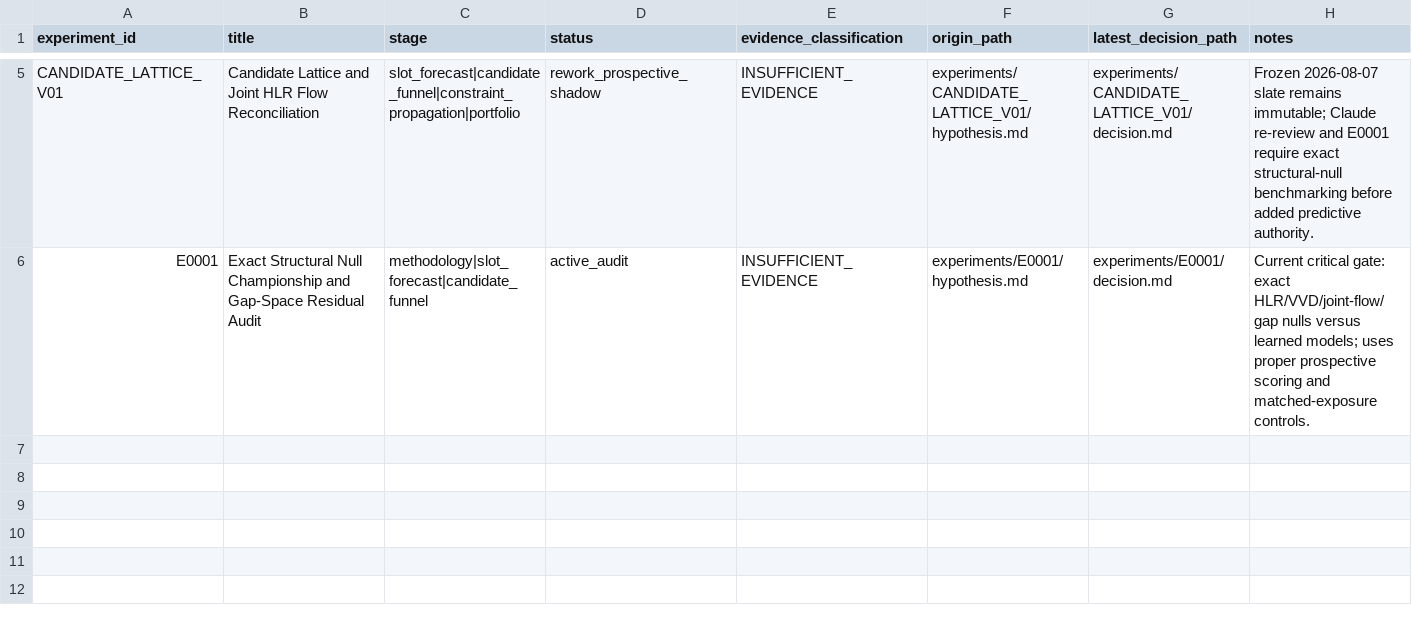
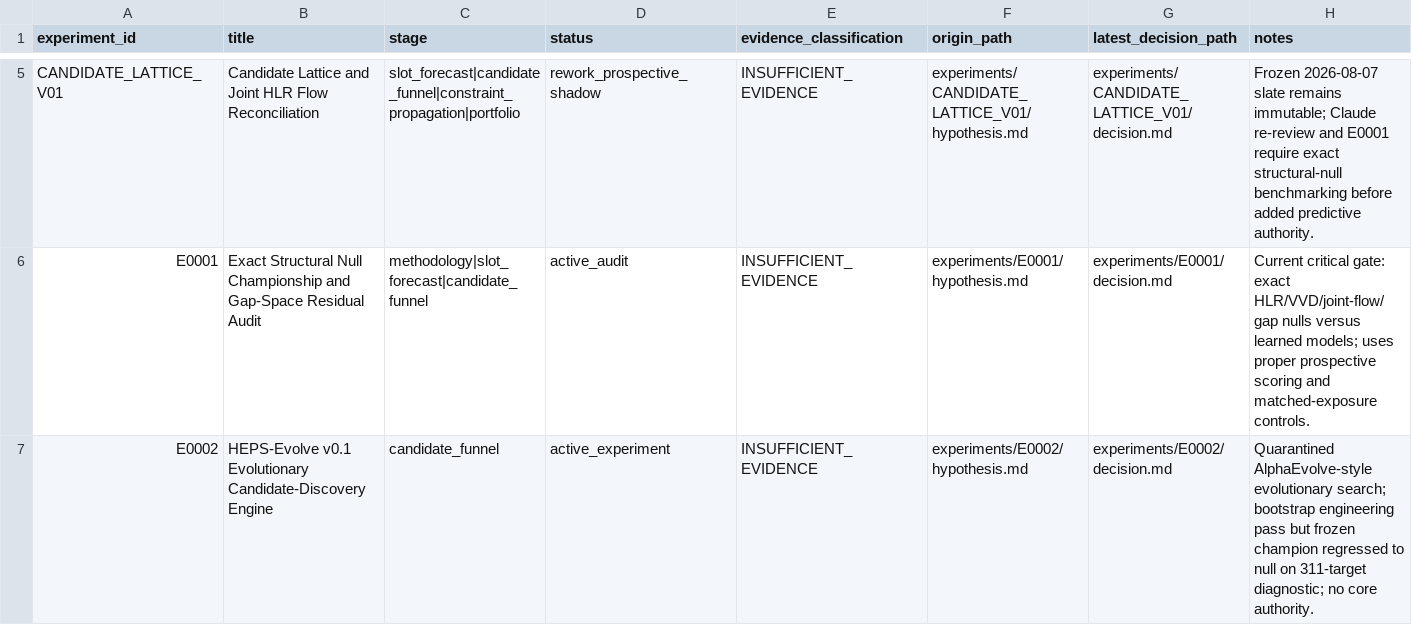
Before and after one commit to MJohnstonAI/Hybrid-Expert-Prediction-System, a CSV file: experiments/registry.csv, drawn as a sheet; only a part is shown, gaps mark what is left out; the diff names each change by its address in the sheet, - before the commit and + after, or states it on an @@ line.

Commit message:
Register E0002 HEPS-Evolve experiment

```diff
--- a/experiments/registry.csv
+++ b/experiments/registry.csv
+row 7: E0002 | HEPS-Evolve v0.1 Evolutionary Candidate-Discovery Engine | candidate_funnel | active_experiment | INSUFFICIENT_EVIDENCE | experiments/E0002/hypothesis.md | experiments/E0002/decision.md | Quarantined AlphaEvolve-style evolutionary search; bootstrap engineering pass but frozen champion regressed to null on 311-target diagnostic; no core authority.
```
